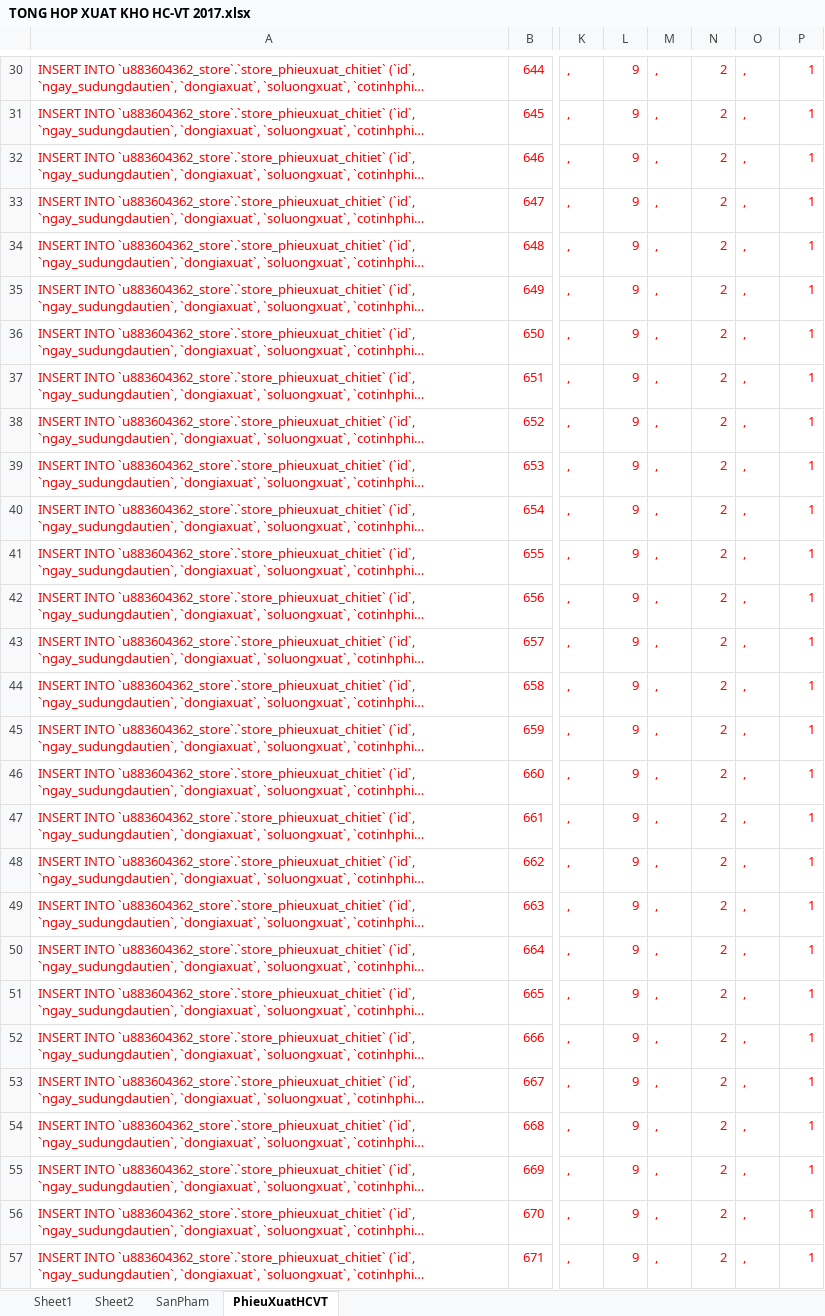
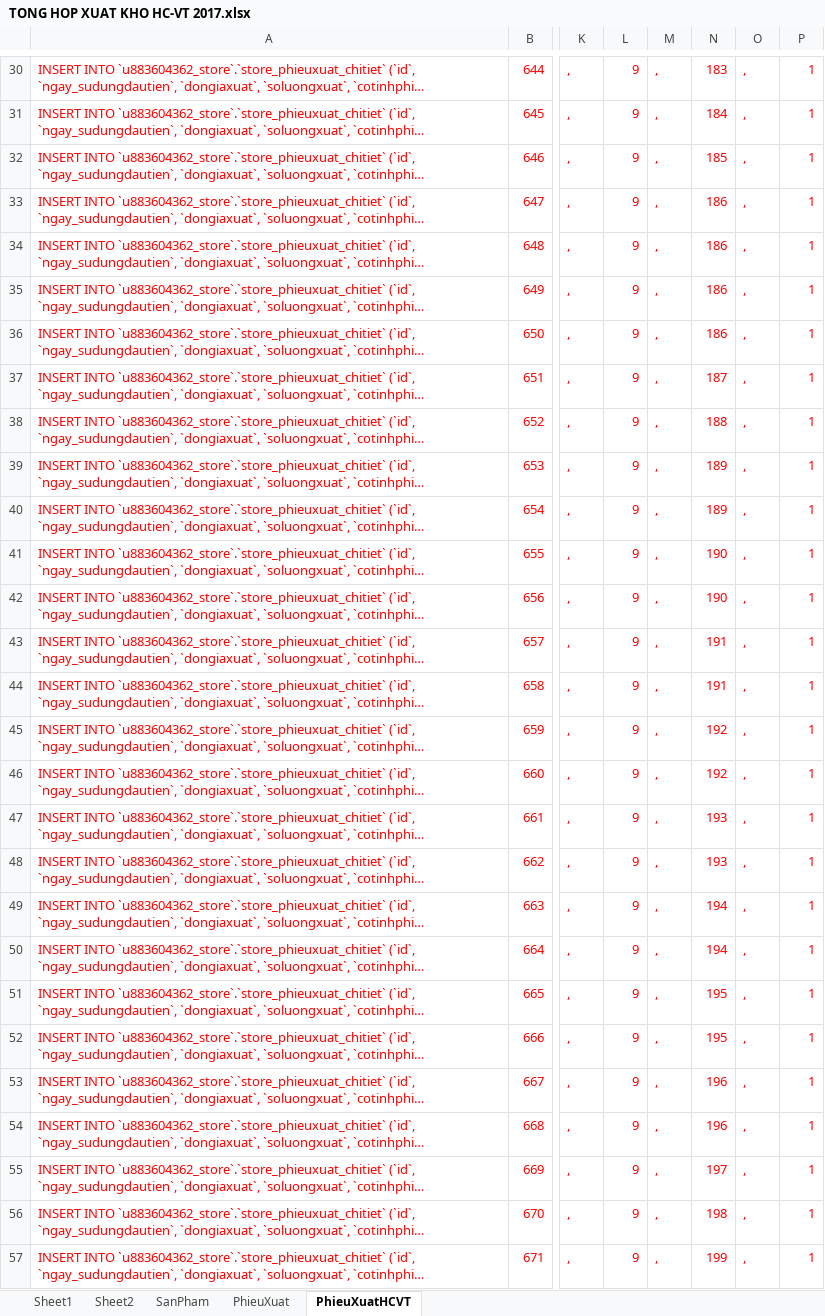
Before and after one commit to kellyfire611/store, an Excel workbook: doc/import/TONG HOP XUAT KHO HC-VT 2017.xlsx, sheet PhieuXuatHCVT, drawn as a sheet; only a part is shown, gaps mark what is left out; long unchanged cells end in …; values as stored, in another font and other column widths than the file's, no borders; the diff covers the shown part only; the diff names each change by its address in the sheet, - before the commit and + after, or states it on an @@ line.

```diff
--- a/doc/import/TONG HOP XUAT KHO HC-VT 2017.xlsx (sheet PhieuXuatHCVT)
+++ b/doc/import/TONG HOP XUAT KHO HC-VT 2017.xlsx (sheet PhieuXuatHCVT)
+sheet tab: PhieuXuat
-N30: 2
+N30: 183
-N31: 2
+N31: 184
-N32: 2
+N32: 185
-N33:N36: 2
+N33:N36: 186
-N37: 2
+N37: 187
-N38: 2
+N38: 188
-N39:N40: 2
+N39:N40: 189
-N41:N42: 2
+N41:N42: 190
-N43:N44: 2
+N43:N44: 191
-N45:N46: 2
+N45:N46: 192
-N47:N48: 2
+N47:N48: 193
-N49:N50: 2
+N49:N50: 194
-N51:N52: 2
+N51:N52: 195
-N53:N54: 2
+N53:N54: 196
-N55: 2
+N55: 197
-N56: 2
+N56: 198
-N57: 2
+N57: 199
```
Also changed, not shown: 250 edited cells elsewhere in this sheet, sheet Sheet1, sheet SanPham, sheet Sheet2, formulas that keep their value, doc/import/MA DON VI.xlsx, doc/import/TONG HOP NHAP KHO THUOC HC-VT-TB 2017.xlsx, 15 other files.
